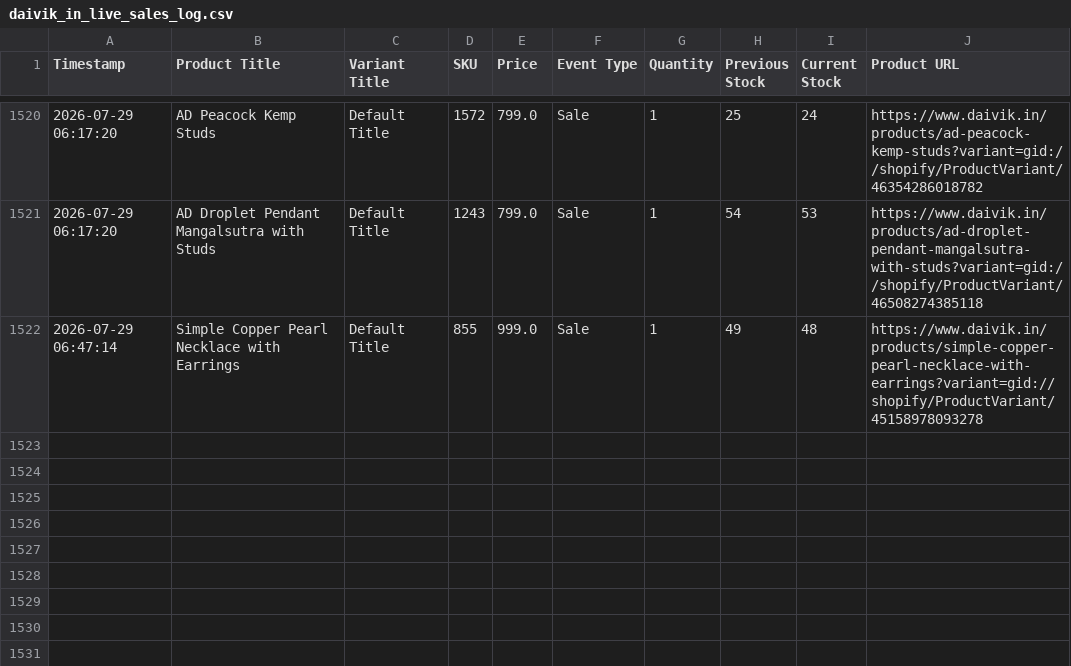
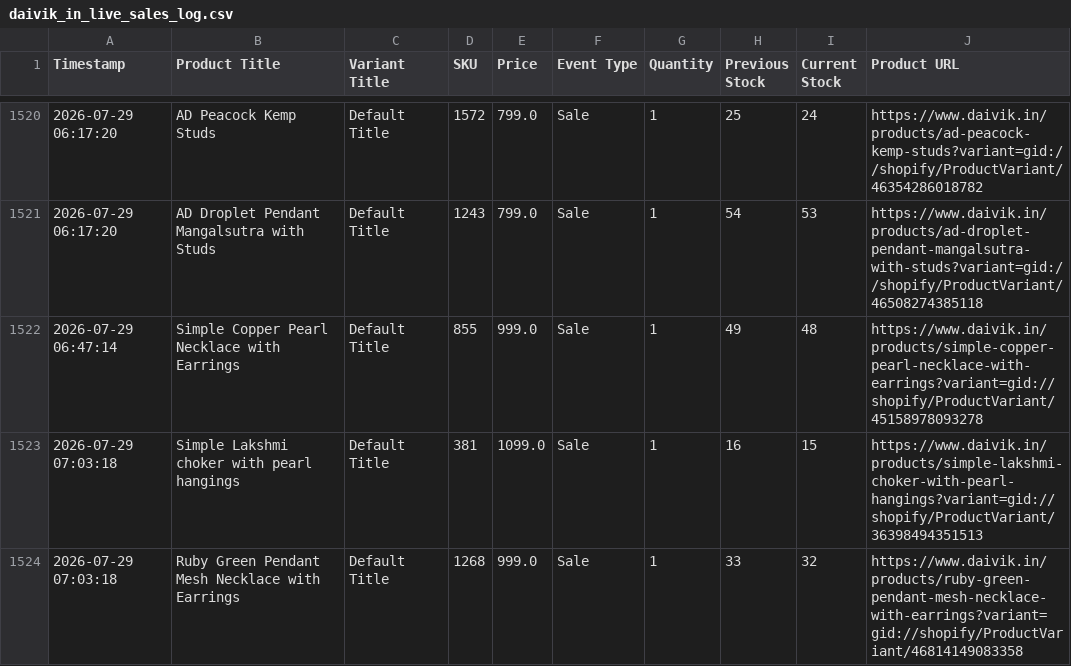
Before and after one commit to ictmentorshipdrive3-boop/Telegram-shopify-inventory-tracker-, a CSV file: daivik_in_live_sales_log.csv, drawn as a sheet; only a part is shown, gaps mark what is left out; the diff names each change by its address in the sheet, - before the commit and + after, or states it on an @@ line.

```diff
--- a/daivik_in_live_sales_log.csv
+++ b/daivik_in_live_sales_log.csv
+row 1523: 2026-07-29 07:03:18 | Simple Lakshmi choker with pearl hangings | Default Title | 381 | 1099.0 | Sale | 1 | 16 | 15 | https://www.daivik.in/products/simple-lakshmi-choker-with-pearl-hangings?variant=gid://shopify/ProductVariant/36398494351513
+row 1524: 2026-07-29 07:03:18 | Ruby Green Pendant Mesh Necklace with Earrings | Default Title | 1268 | 999.0 | Sale | 1 | 33 | 32 | https://www.daivik.in/products/ruby-green-pendant-mesh-necklace-with-earrings?variant=gid://shopify/ProductVariant/46814149083358
```
Also changed, not shown: 1 other file.
